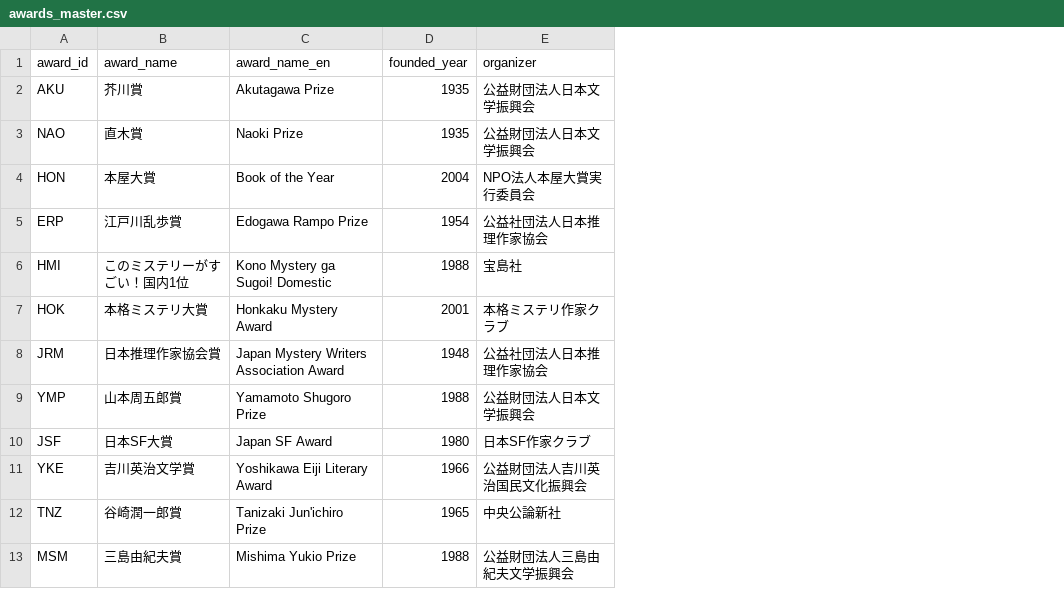
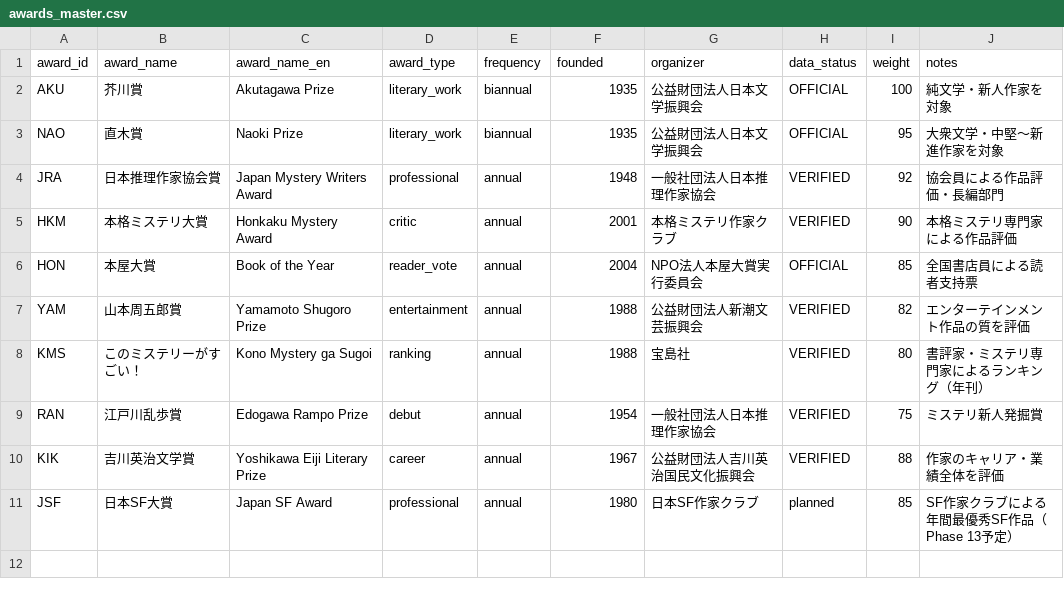
Before and after one commit to Qiuqiu533/Proud-library, a CSV file: data/plam/awards_master.csv, drawn as a sheet; removed rows and columns are numbered as before the commit, all else as after; the diff names each change by its address in the sheet, - before the commit and + after, or states it on an @@ line.

```diff
--- a/data/plam/awards_master.csv
+++ b/data/plam/awards_master.csv
+column D (award_type), rows 2-3: literary_work | literary_work; rows 6-7: reader_vote | entertainment; row 11: professional
+column E (frequency), rows 2-3: biannual | biannual; rows 6-7: annual | annual; row 11: annual
+column H (data_status), rows 2-3: OFFICIAL | OFFICIAL; rows 6-7: OFFICIAL | VERIFIED; row 11: planned
+column I (weight), rows 2-3: 100 | 95; rows 6-7: 85 | 82; row 11: 85
+column J (notes), rows 2-3: 純文学・新人作家を対象 | 大衆文学・中堅〜新進作家を対象; rows 6-7: 全国書店員による読者支持票 | エンターテインメント作品の質を評価; row 11: SF作家クラブによる年間最優秀SF作品（Phase 13予定）
-F1: founded_year
+F1: founded
+row 4: JRA | 日本推理作家協会賞 | Japan Mystery Writers Award | professional | annual | 1948 | 一般社団法人日本推理作家協会 | VERIFIED | 92 | 協会員による作品評価・長編部門
+row 5: HKM | 本格ミステリ大賞 | Honkaku Mystery Award | critic | annual | 2001 | 本格ミステリ作家クラブ | VERIFIED | 90 | 本格ミステリ専門家による作品評価
-row 5: ERP | 江戸川乱歩賞 | Edogawa Rampo Prize | 1954 | 公益社団法人日本推理作家協会
-row 6: HMI | このミステリーがすごい！国内1位 | Kono Mystery ga Sugoi! Domestic | 1988 | 宝島社
-row 7: HOK | 本格ミステリ大賞 | Honkaku Mystery Award | 2001 | 本格ミステリ作家クラブ
-row 8: JRM | 日本推理作家協会賞 | Japan Mystery Writers Association Award | 1948 | 公益社団法人日本推理作家協会
-A7 (award_id): YMP
+A7 (award_id): YAM
-G7 (organizer): 公益財団法人日本文学振興会
+G7 (organizer): 公益財団法人新潮文芸振興会
+row 8: KMS | このミステリーがすごい！ | Kono Mystery ga Sugoi | ranking | annual | 1988 | 宝島社 | VERIFIED | 80 | 書評家・ミステリ専門家によるランキング（年刊）
+row 9: RAN | 江戸川乱歩賞 | Edogawa Rampo Prize | debut | annual | 1954 | 一般社団法人日本推理作家協会 | VERIFIED | 75 | ミステリ新人発掘賞
+row 10: KIK | 吉川英治文学賞 | Yoshikawa Eiji Literary Prize | career | annual | 1967 | 公益財団法人吉川英治国民文化振興会 | VERIFIED | 88 | 作家のキャリア・業績全体を評価
-row 11: YKE | 吉川英治文学賞 | Yoshikawa Eiji Literary Award | 1966 | 公益財団法人吉川英治国民文化振興会
-row 12: TNZ | 谷崎潤一郎賞 | Tanizaki Jun'ichiro Prize | 1965 | 中央公論新社
-row 13: MSM | 三島由紀夫賞 | Mishima Yukio Prize | 1988 | 公益財団法人三島由紀夫文学振興会
```
Also changed, not shown: 3 other files.
